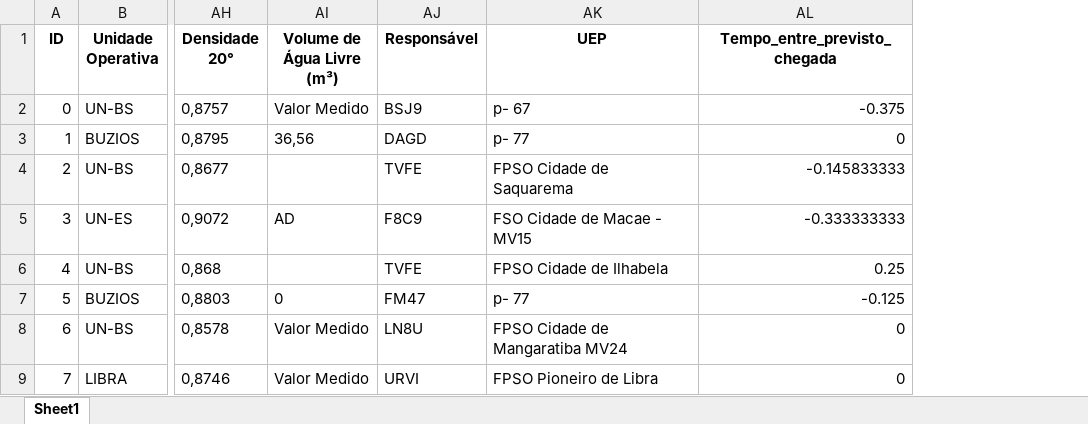
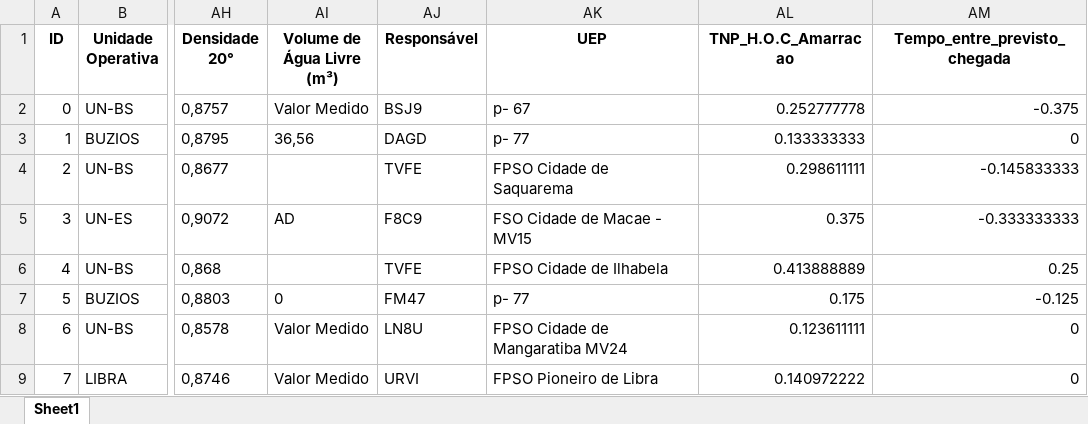
Before and after one commit to gabriellaserra/Process-mining-novo, an Excel workbook: Notebooks/betsabe pasta/navios_TempoChegada.xlsx, sheet Sheet1, drawn as a sheet; only a part is shown, gaps mark what is left out; values as stored, in another font and other column widths than the file's, no borders; the diff names each change by its address in the sheet, - before the commit and + after, or states it on an @@ line.

```diff
--- a/Notebooks/betsabe pasta/navios_TempoChegada.xlsx (sheet Sheet1)
+++ b/Notebooks/betsabe pasta/navios_TempoChegada.xlsx (sheet Sheet1)
+column AL (TNP_H.O.C_Amarracao), rows 2-9: 0.252777778 | 0.133333333 | 0.298611111 | 0.375 | 0.413888889 | 0.175 | 0.123611111 | 0.140972222
```
Also changed, not shown: Notebooks/betsabe pasta/navios_colunaID.xlsx, Notebooks/betsabe pasta/navios_colunaUEP.xlsx, 11 other files.
